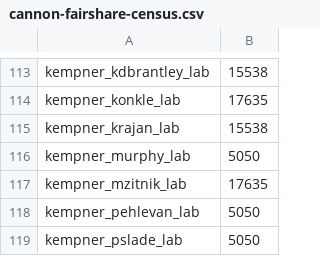
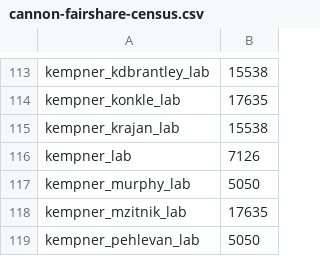
Before and after one commit to fasrc/slurm-scripts, a CSV file: fairshare/cannon/cannon-fairshare-census.csv, drawn as a sheet; only a part is shown, gaps mark what is left out; the shorter side is filled out with more unchanged rows.

Commit message:
Adding kempner_lab

```diff
--- a/fairshare/cannon/cannon-fairshare-census.csv
+++ b/fairshare/cannon/cannon-fairshare-census.csv
@@ -115,2 +115,3 @@ kempner_konkle_lab,17635
 kempner_krajan_lab,15538
+kempner_lab,7126
 kempner_murphy_lab,5050
```
